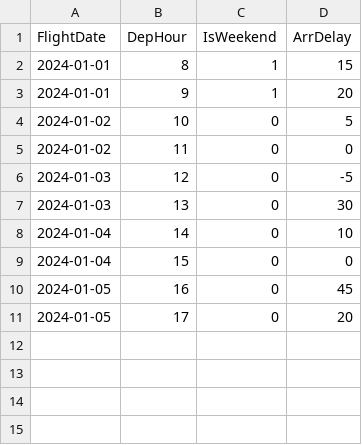
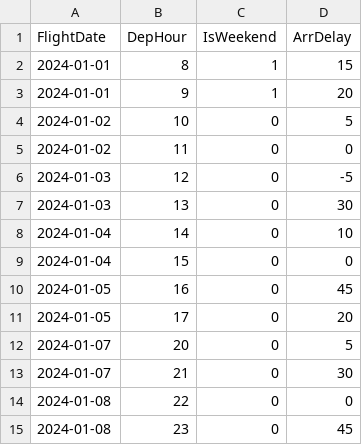
Before and after one commit to neazsot/T26_MLOps, a CSV file: data/flights_sample.csv, drawn as a sheet; the diff names each change by its address in the sheet, - before the commit and + after, or states it on an @@ line.

Commit message:
chore: update data and add MLflow artifacts

```diff
--- a/data/flights_sample.csv
+++ b/data/flights_sample.csv
+row 12: 2024-01-07 | 20 | 0 | 5
+row 13: 2024-01-07 | 21 | 0 | 30
+row 14: 2024-01-08 | 22 | 0 | 0
+row 15: 2024-01-08 | 23 | 0 | 45
```
Also changed, not shown: 23 other files.
